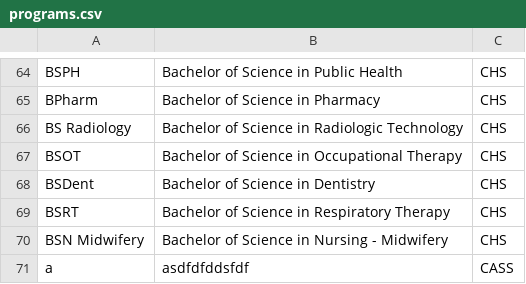
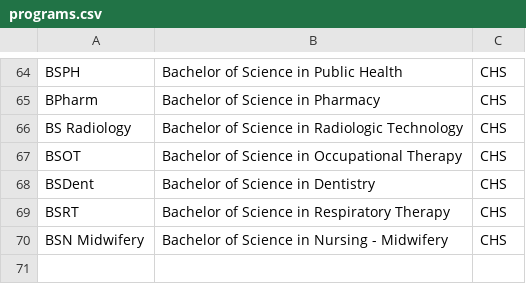
Before and after one commit to gabnash05/Lexis, a CSV file: data/programs.csv, drawn as a sheet; only a part is shown, gaps mark what is left out; the diff names each change by its address in the sheet, - before the commit and + after, or states it on an @@ line.

```diff
--- a/data/programs.csv
+++ b/data/programs.csv
-row 71: a | asdfdfddsfdf | CASS
```
Also changed, not shown: 9 other files.
